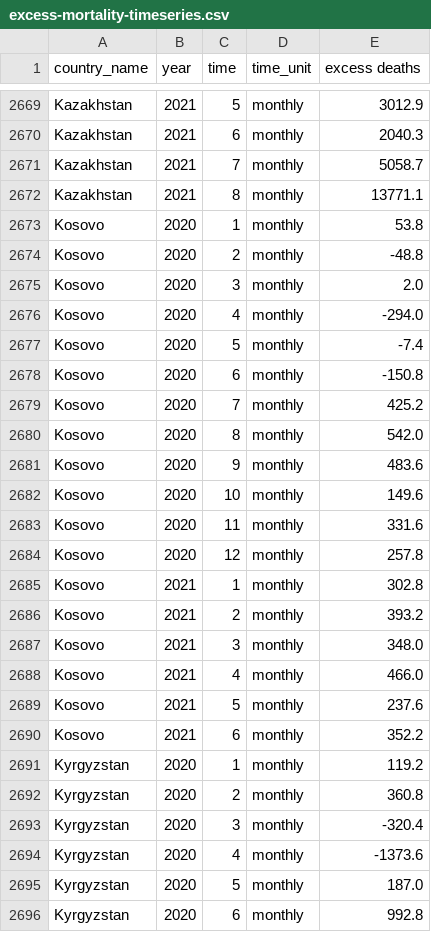
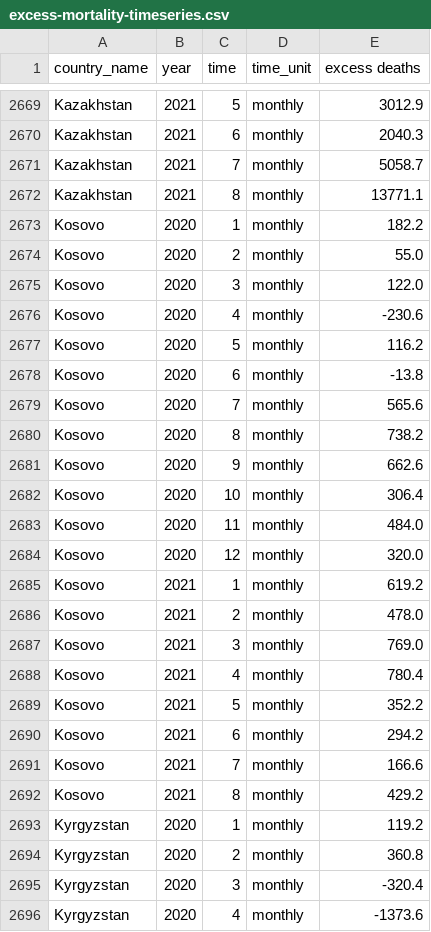
Before and after one commit to dkobak/excess-mortality, a CSV file: excess-mortality-timeseries.csv, drawn as a sheet; only a part is shown, gaps mark what is left out; the shorter side is filled out with more unchanged rows; the diff covers the shown part only.

Commit message:
WMD data update

```diff
--- a/excess-mortality-timeseries.csv
+++ b/excess-mortality-timeseries.csv
@@ -2672,20 +2672,22 @@ Kazakhstan,2021,7,monthly,5058.7
 Kazakhstan,2021,8,monthly,13771.1
-Kosovo,2020,1,monthly,53.8
-Kosovo,2020,2,monthly,-48.8
-Kosovo,2020,3,monthly,2.0
-Kosovo,2020,4,monthly,-294.0
-Kosovo,2020,5,monthly,-7.4
-Kosovo,2020,6,monthly,-150.8
-Kosovo,2020,7,monthly,425.2
-Kosovo,2020,8,monthly,542.0
-Kosovo,2020,9,monthly,483.6
-Kosovo,2020,10,monthly,149.6
-Kosovo,2020,11,monthly,331.6
-Kosovo,2020,12,monthly,257.8
-Kosovo,2021,1,monthly,302.8
-Kosovo,2021,2,monthly,393.2
-Kosovo,2021,3,monthly,348.0
-Kosovo,2021,4,monthly,466.0
-Kosovo,2021,5,monthly,237.6
-Kosovo,2021,6,monthly,352.2
+Kosovo,2020,1,monthly,182.2
+Kosovo,2020,2,monthly,55.0
+Kosovo,2020,3,monthly,122.0
+Kosovo,2020,4,monthly,-230.6
+Kosovo,2020,5,monthly,116.2
+Kosovo,2020,6,monthly,-13.8
+Kosovo,2020,7,monthly,565.6
+Kosovo,2020,8,monthly,738.2
+Kosovo,2020,9,monthly,662.6
+Kosovo,2020,10,monthly,306.4
+Kosovo,2020,11,monthly,484.0
+Kosovo,2020,12,monthly,320.0
+Kosovo,2021,1,monthly,619.2
+Kosovo,2021,2,monthly,478.0
+Kosovo,2021,3,monthly,769.0
+Kosovo,2021,4,monthly,780.4
+Kosovo,2021,5,monthly,352.2
+Kosovo,2021,6,monthly,294.2
+Kosovo,2021,7,monthly,166.6
+Kosovo,2021,8,monthly,429.2
 Kyrgyzstan,2020,1,monthly,119.2
```
Also changed, not shown: 8 edited cells elsewhere in this file, baselines.csv, excess-mortality-2020.csv, 8 other files.
